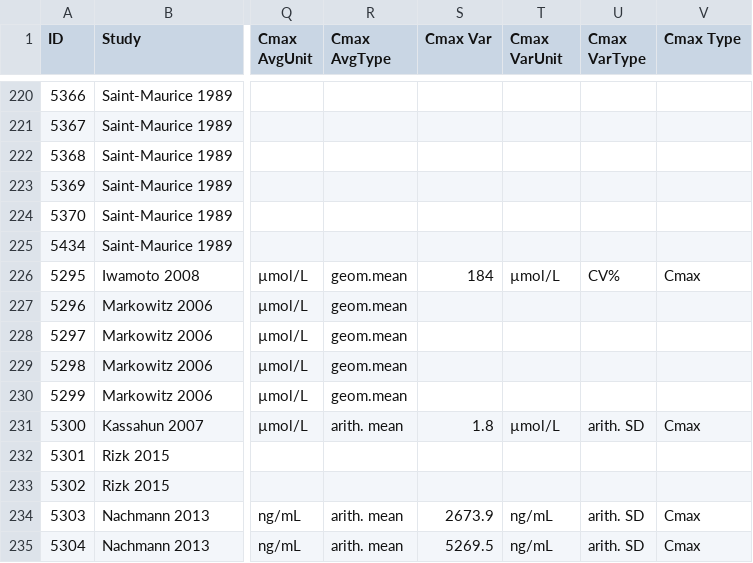
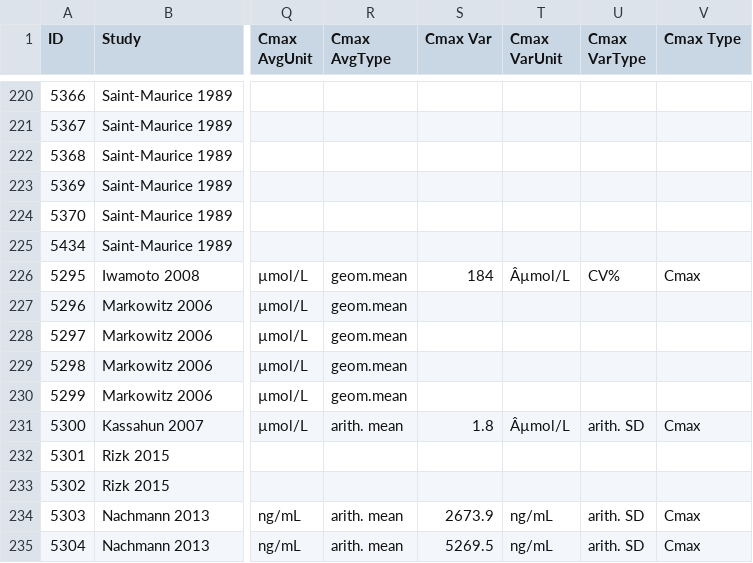
Before and after one commit to Open-Systems-Pharmacology/Database-for-observed-data, a CSV file: Pediatrics.csv, drawn as a sheet; only a part is shown, gaps mark what is left out; the diff covers the shown part only; the diff names each change by its address in the sheet, - before the commit and + after, or states it on an @@ line.

Commit message:
adjusted units

```diff
--- a/Pediatrics.csv
+++ b/Pediatrics.csv
-T226 (Cmax VarUnit): µmol/L
+T226 (Cmax VarUnit): Âµmol/L
-T231 (Cmax VarUnit): µmol/L
+T231 (Cmax VarUnit): Âµmol/L
```
Also changed, not shown: 56 edited cells elsewhere in this file.
